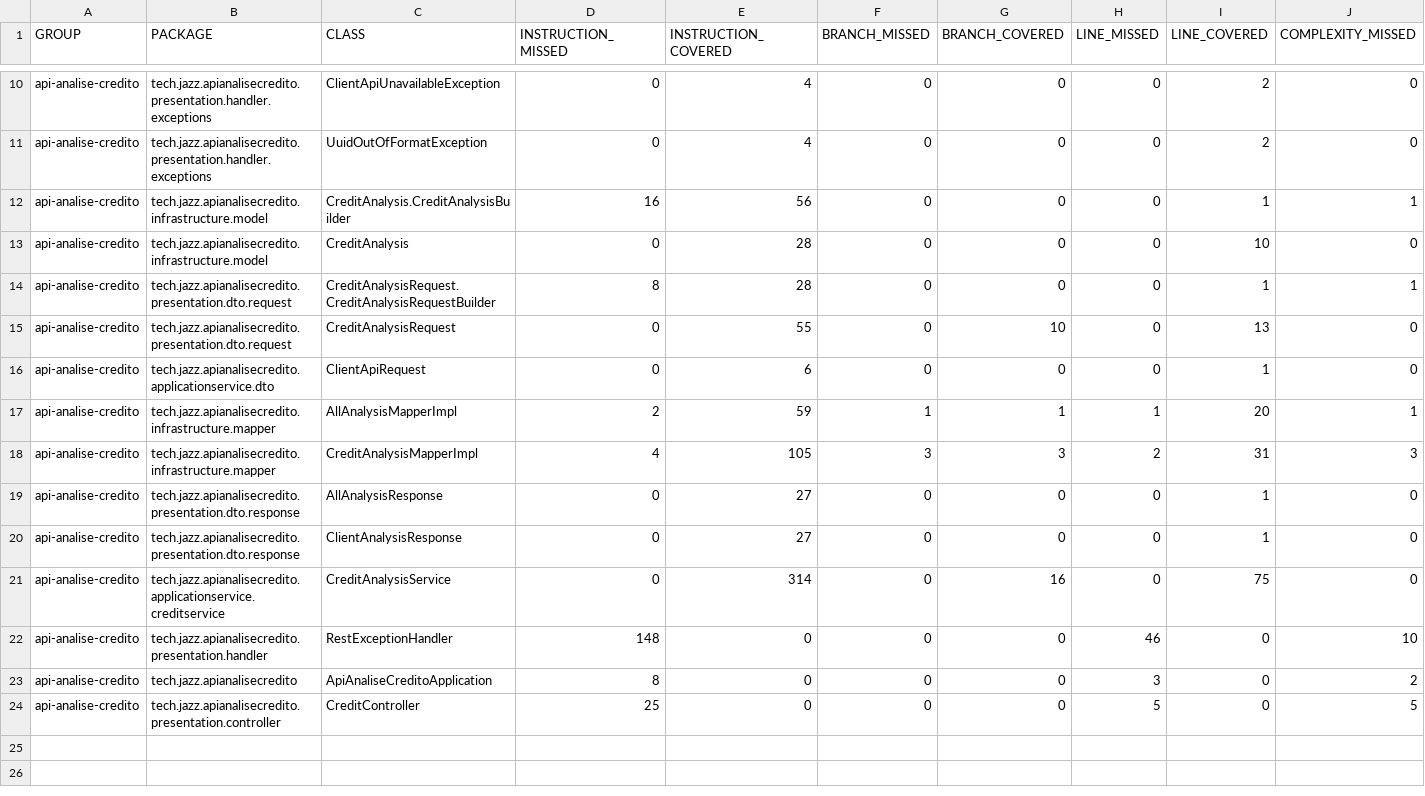
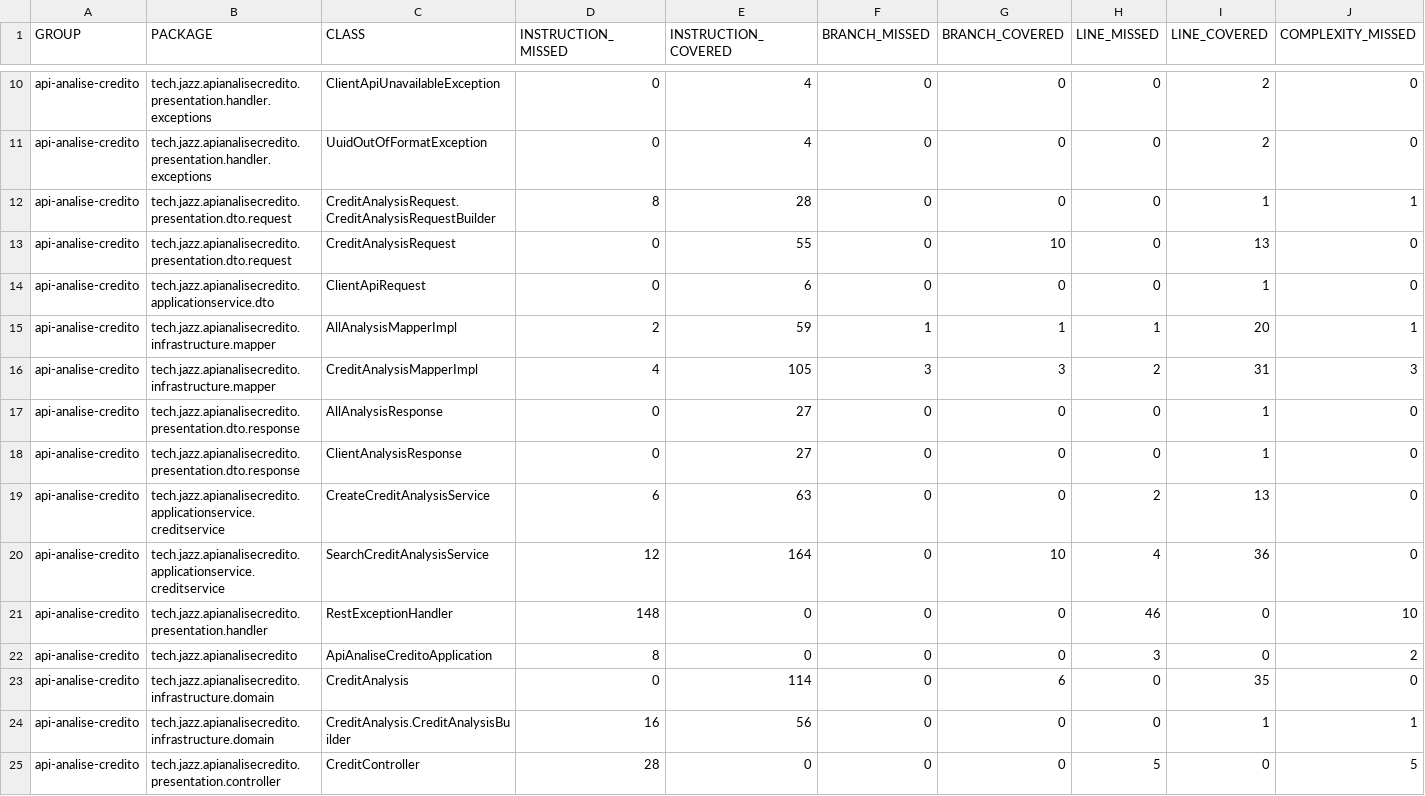
Before and after one commit to GabrielVannucchi/Api-Credit-Jazz, a CSV file: target/site/jacoco/jacoco.csv, drawn as a sheet; only a part is shown, gaps mark what is left out; removed rows and columns are numbered as before the commit, all else as after; rows hold the shown columns only; the diff names each change by its address in the sheet, - before the commit and + after, or states it on an @@ line.

Commit message:
regras na domain

```diff
--- a/target/site/jacoco/jacoco.csv
+++ b/target/site/jacoco/jacoco.csv
-row 12: api-analise-credito | tech.jazz.apianalisecredito.infrastructure.model | CreditAnalysis.CreditAnalysisBuilder | 16 | 56 | 0 | 0 | 0 | 1 | 1
-row 13: api-analise-credito | tech.jazz.apianalisecredito.infrastructure.model | CreditAnalysis | 0 | 28 | 0 | 0 | 0 | 10 | 0
-row 21: api-analise-credito | tech.jazz.apianalisecredito.applicationservice.creditservice | CreditAnalysisService | 0 | 314 | 0 | 16 | 0 | 75 | 0
+row 19: api-analise-credito | tech.jazz.apianalisecredito.applicationservice.creditservice | CreateCreditAnalysisService | 6 | 63 | 0 | 0 | 2 | 13 | 0
+row 20: api-analise-credito | tech.jazz.apianalisecredito.applicationservice.creditservice | SearchCreditAnalysisService | 12 | 164 | 0 | 10 | 4 | 36 | 0
+row 23: api-analise-credito | tech.jazz.apianalisecredito.infrastructure.domain | CreditAnalysis | 0 | 114 | 0 | 6 | 0 | 35 | 0
+row 24: api-analise-credito | tech.jazz.apianalisecredito.infrastructure.domain | CreditAnalysis.CreditAnalysisBuilder | 16 | 56 | 0 | 0 | 0 | 1 | 1
-D25 (INSTRUCTION_MISSED): 25
+D25 (INSTRUCTION_MISSED): 28
```
Also changed, not shown: 49 other files.
